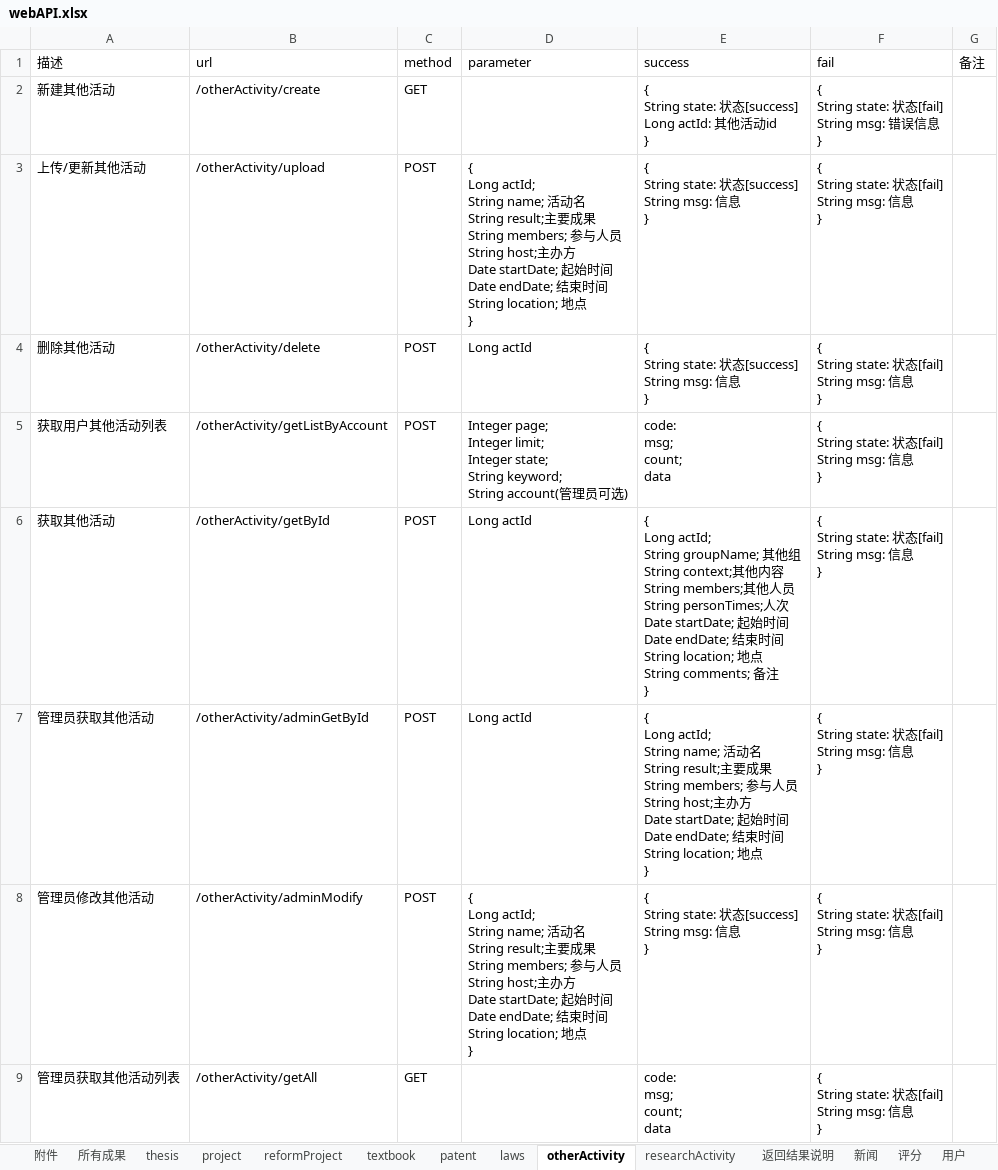
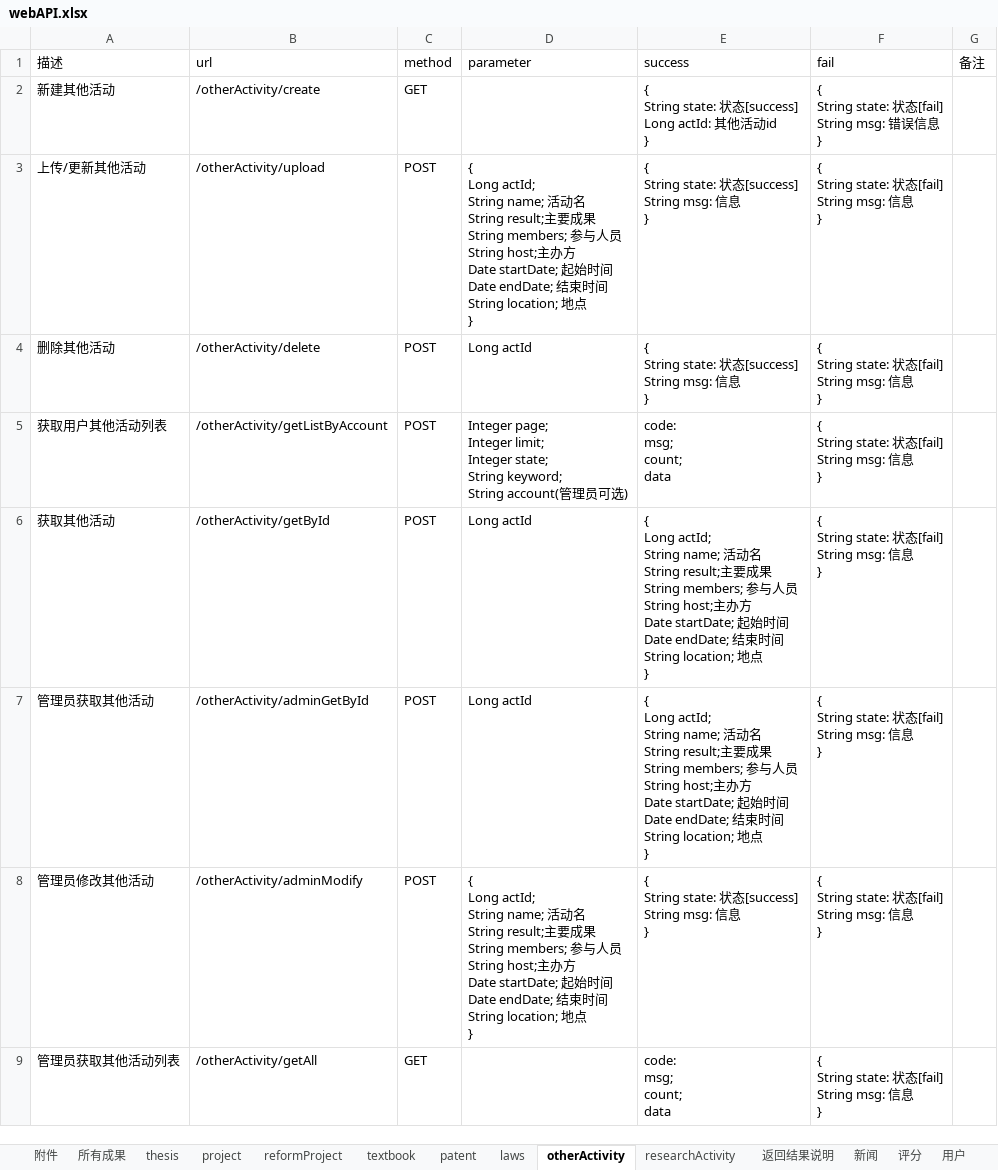
Before and after one commit to ImNotAFrog/ResearchAchievementManager-SpringBoot, an Excel workbook: webAPI.xlsx, sheet otherActivity, drawn as a sheet; only a part is shown; values as stored, in another font and other column widths than the file's, no borders; ↵ is a line break in a cell; the diff names each change by its address in the sheet, - before the commit and + after, or states it on an @@ line.

```diff
--- a/webAPI.xlsx (sheet otherActivity)
+++ b/webAPI.xlsx (sheet otherActivity)
-E6 (success): …actId; ↵ String groupName; 其他组 ↵ String context;其他内容 ↵ String members;其他人员 ↵ String personTimes;人次 ↵ Date startDate; 起始时间 ↵ Date endDate; 结束时间 ↵ String location; 地点 ↵ String comments; 备注 ↵ }
+E6 (success): …actId; ↵ String name; 活动名 ↵ String result;主要成果 ↵ String members; 参与人员 ↵ String host;主办方 ↵ Date startDate; 起始时间 ↵ Date endDate; 结束时间 ↵ String location; 地点 ↵ }
```
